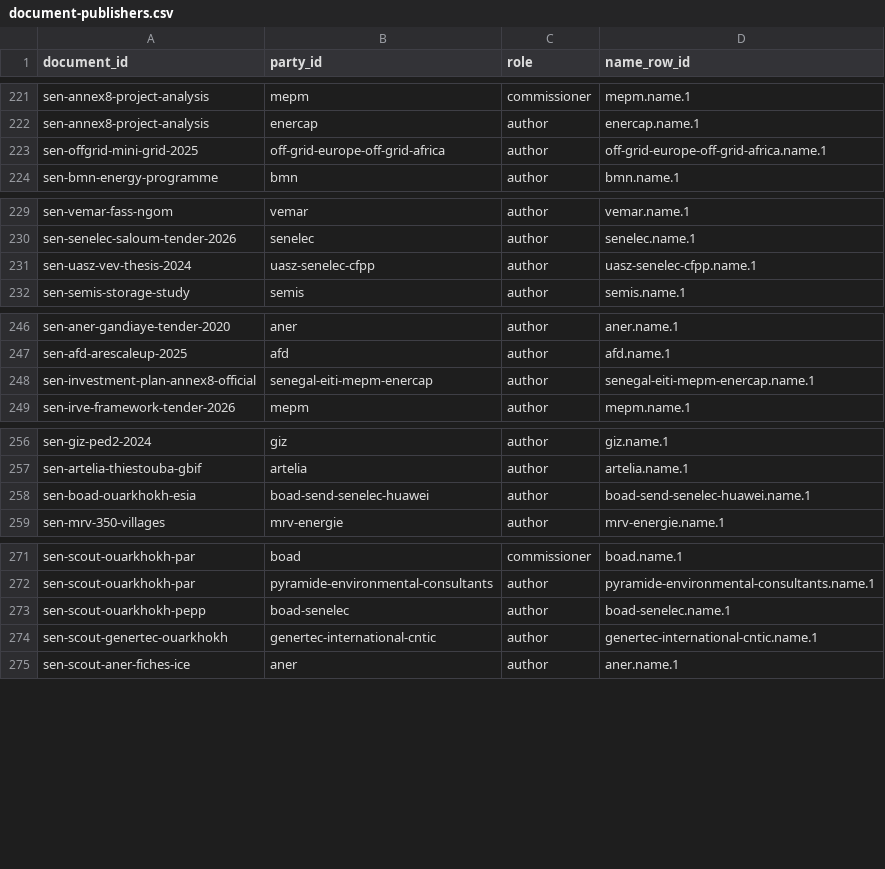
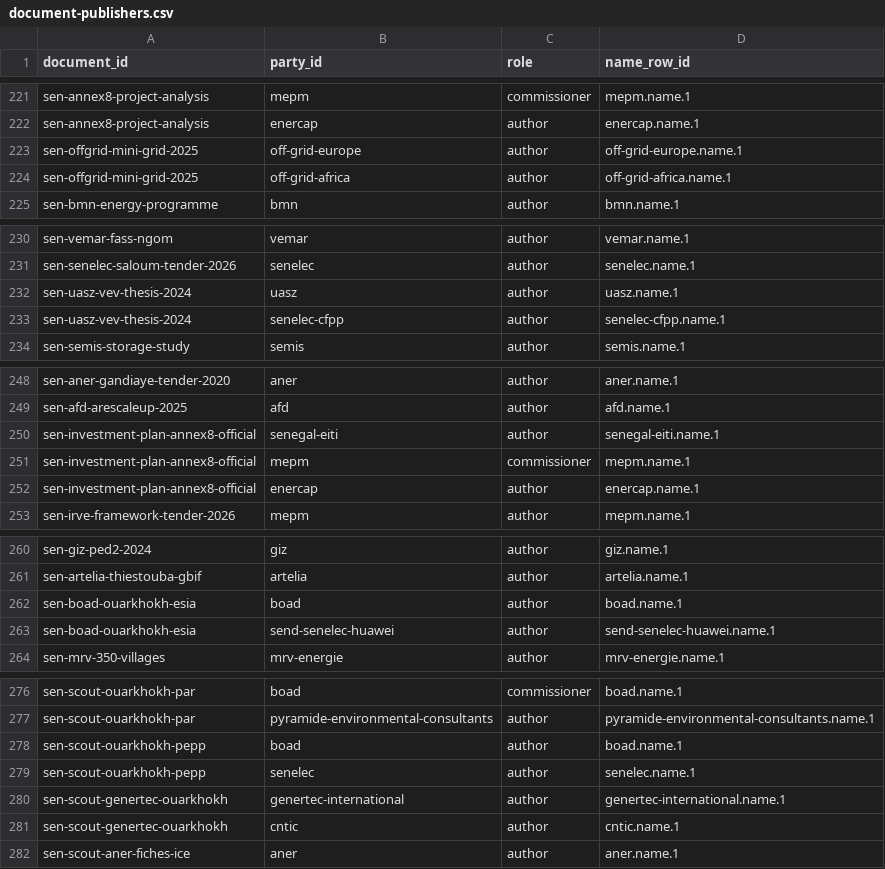
Before and after one commit to MinhHaDuong/climate-finance-het, a CSV file: data/jetp/document-publishers.csv, drawn as a sheet; only a part is shown, gaps mark what is left out.

```diff
--- a/data/jetp/document-publishers.csv
+++ b/data/jetp/document-publishers.csv
@@ -222,3 +222,4 @@ sen-annex8-project-analysis,mepm,commissioner,mepm.name.1
 sen-annex8-project-analysis,enercap,author,enercap.name.1
-sen-offgrid-mini-grid-2025,off-grid-europe-off-grid-africa,author,off-grid-europe-off-grid-africa.name.1
+sen-offgrid-mini-grid-2025,off-grid-europe,author,off-grid-europe.name.1
+sen-offgrid-mini-grid-2025,off-grid-africa,author,off-grid-africa.name.1
 sen-bmn-energy-programme,bmn,author,bmn.name.1
@@ -230,3 +231,4 @@ sen-vemar-fass-ngom,vemar,author,vemar.name.1
 sen-senelec-saloum-tender-2026,senelec,author,senelec.name.1
-sen-uasz-vev-thesis-2024,uasz-senelec-cfpp,author,uasz-senelec-cfpp.name.1
+sen-uasz-vev-thesis-2024,uasz,author,uasz.name.1
+sen-uasz-vev-thesis-2024,senelec-cfpp,author,senelec-cfpp.name.1
 sen-semis-storage-study,semis,author,semis.name.1
@@ -247,3 +249,5 @@ sen-aner-gandiaye-tender-2020,aner,author,aner.name.1
 sen-afd-arescaleup-2025,afd,author,afd.name.1
-sen-investment-plan-annex8-official,senegal-eiti-mepm-enercap,author,senegal-eiti-mepm-enercap.name.1
+sen-investment-plan-annex8-official,senegal-eiti,author,senegal-eiti.name.1
+sen-investment-plan-annex8-official,mepm,commissioner,mepm.name.1
+sen-investment-plan-annex8-official,enercap,author,enercap.name.1
 sen-irve-framework-tender-2026,mepm,author,mepm.name.1
@@ -257,3 +261,4 @@ sen-giz-ped2-2024,giz,author,giz.name.1
 sen-artelia-thiestouba-gbif,artelia,author,artelia.name.1
-sen-boad-ouarkhokh-esia,boad-send-senelec-huawei,author,boad-send-senelec-huawei.name.1
+sen-boad-ouarkhokh-esia,boad,author,boad.name.1
+sen-boad-ouarkhokh-esia,send-senelec-huawei,author,send-senelec-huawei.name.1
 sen-mrv-350-villages,mrv-energie,author,mrv-energie.name.1
@@ -272,4 +277,6 @@ sen-scout-ouarkhokh-par,boad,commissioner,boad.name.1
 sen-scout-ouarkhokh-par,pyramide-environmental-consultants,author,pyramide-environmental-consultants.name.1
-sen-scout-ouarkhokh-pepp,boad-senelec,author,boad-senelec.name.1
-sen-scout-genertec-ouarkhokh,genertec-international-cntic,author,genertec-international-cntic.name.1
+sen-scout-ouarkhokh-pepp,boad,author,boad.name.1
+sen-scout-ouarkhokh-pepp,senelec,author,senelec.name.1
+sen-scout-genertec-ouarkhokh,genertec-international,author,genertec-international.name.1
+sen-scout-genertec-ouarkhokh,cntic,author,cntic.name.1
 sen-scout-aner-fiches-ice,aner,author,aner.name.1
```
Also changed, not shown: data/jetp/parties.csv, data/jetp/party-names.csv, 2 other files.
